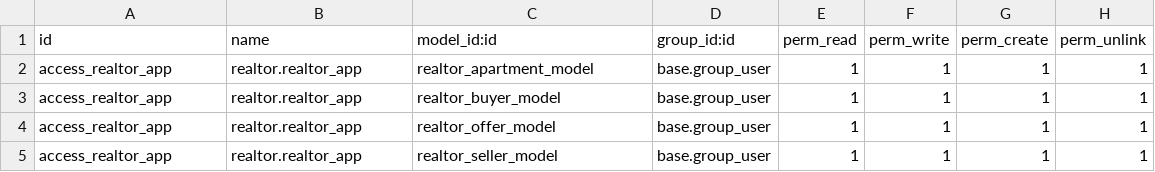
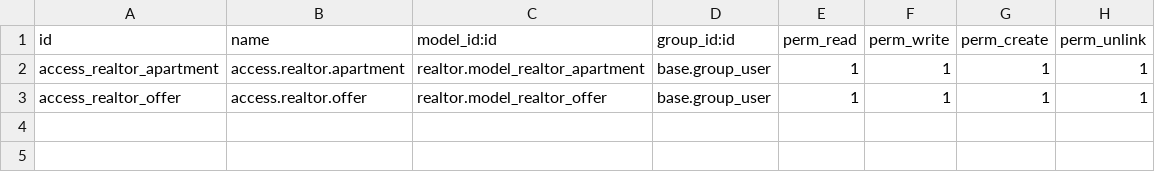
Before and after one commit to Nathan-Furnal/projet-ERP5, a CSV file: odoo-app/realtor/security/ir.model.access.csv, drawn as a sheet.

Commit message:
Update security

```diff
--- a/odoo-app/realtor/security/ir.model.access.csv
+++ b/odoo-app/realtor/security/ir.model.access.csv
@@ -1,5 +1,3 @@
 id,name,model_id:id,group_id:id,perm_read,perm_write,perm_create,perm_unlink
-access_realtor_app,realtor.realtor_app,realtor_apartment_model,base.group_user,1,1,1,1
-access_realtor_app,realtor.realtor_app,realtor_buyer_model,base.group_user,1,1,1,1
-access_realtor_app,realtor.realtor_app,realtor_offer_model,base.group_user,1,1,1,1
-access_realtor_app,realtor.realtor_app,realtor_seller_model,base.group_user,1,1,1,1
+access_realtor_apartment,access.realtor.apartment,realtor.model_realtor_apartment,base.group_user,1,1,1,1
+access_realtor_offer,access.realtor.offer,realtor.model_realtor_offer,base.group_user,1,1,1,1
```
